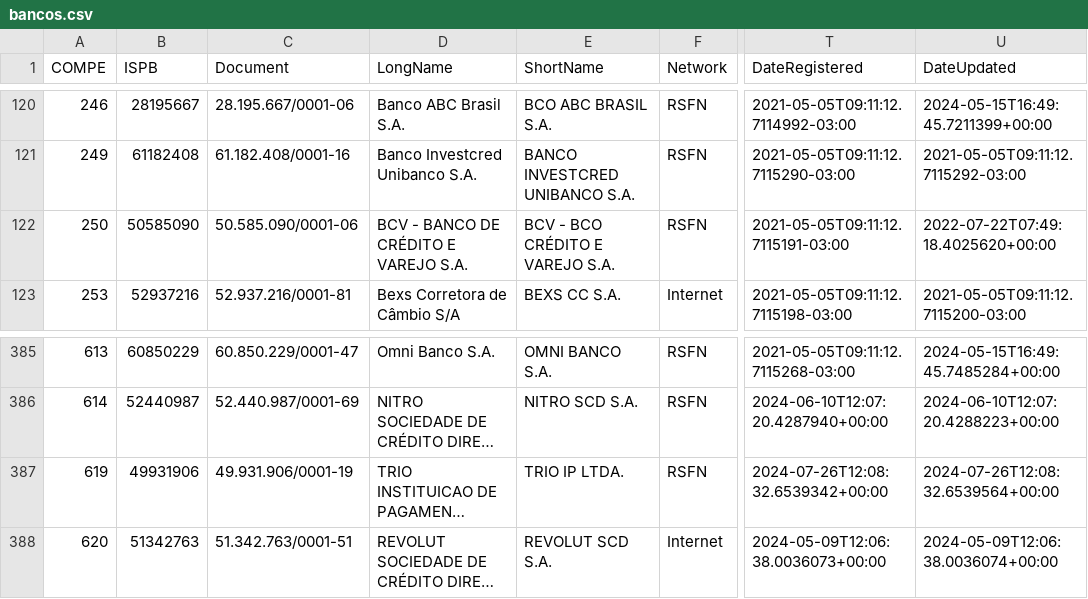
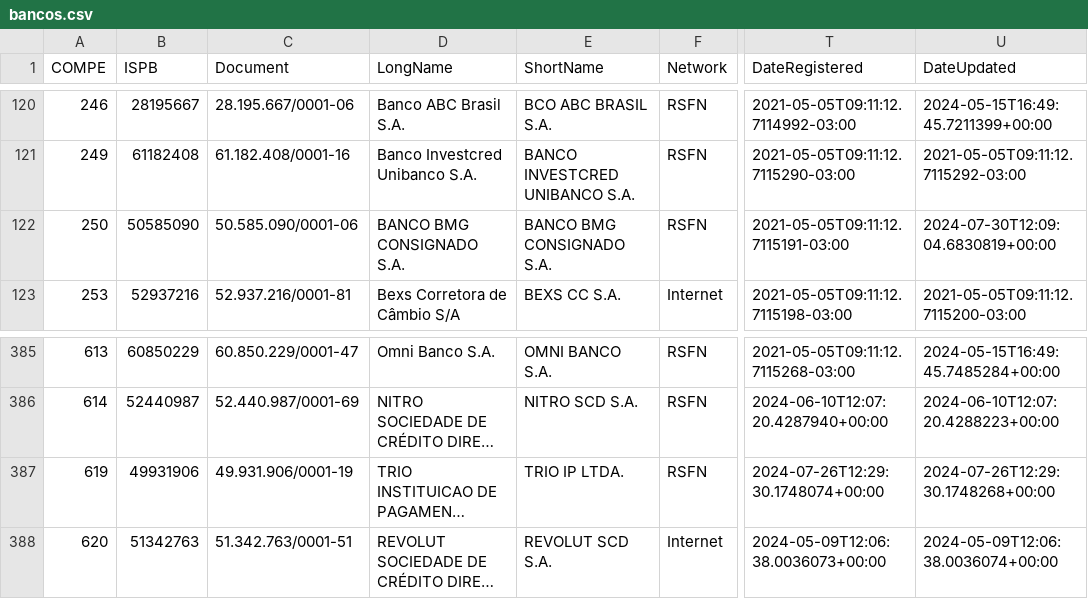
Before and after one commit to wagnerbugs/BancosBrasileiros, a CSV file: data/bancos.csv, drawn as a sheet; only a part is shown, gaps mark what is left out; long unchanged cells end in …; the diff names each change by its address in the sheet, - before the commit and + after, or states it on an @@ line.

```diff
--- a/data/bancos.csv
+++ b/data/bancos.csv
-D122 (LongName): BCV - BANCO DE CRÉDITO E VAREJO S.A.
+D122 (LongName): BANCO BMG CONSIGNADO S.A.
-E122 (ShortName): BCV - BCO CRÉDITO E VAREJO S.A.
+E122 (ShortName): BANCO BMG CONSIGNADO S.A.
-U122 (DateUpdated): 2022-07-22T07:49:18.4025620+00:00
+U122 (DateUpdated): 2024-07-30T12:09:04.6830819+00:00
-T387 (DateRegistered): 2024-07-26T12:08:32.6539342+00:00
+T387 (DateRegistered): 2024-07-26T12:29:30.1748074+00:00
-U387 (DateUpdated): 2024-07-26T12:08:32.6539564+00:00
+U387 (DateUpdated): 2024-07-26T12:29:30.1748268+00:00
```
Also changed, not shown: 5 other files.
